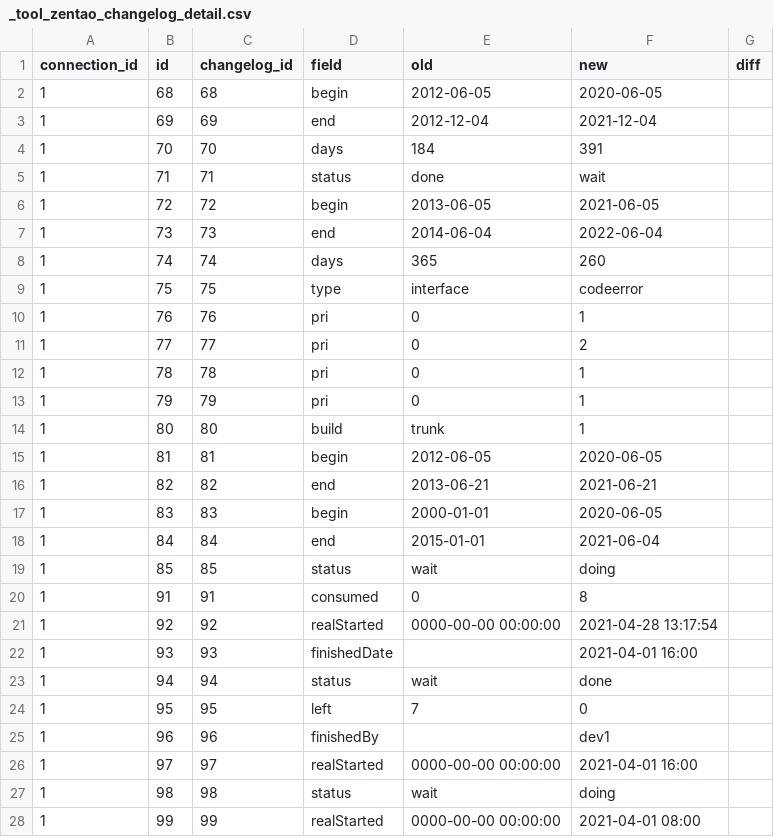
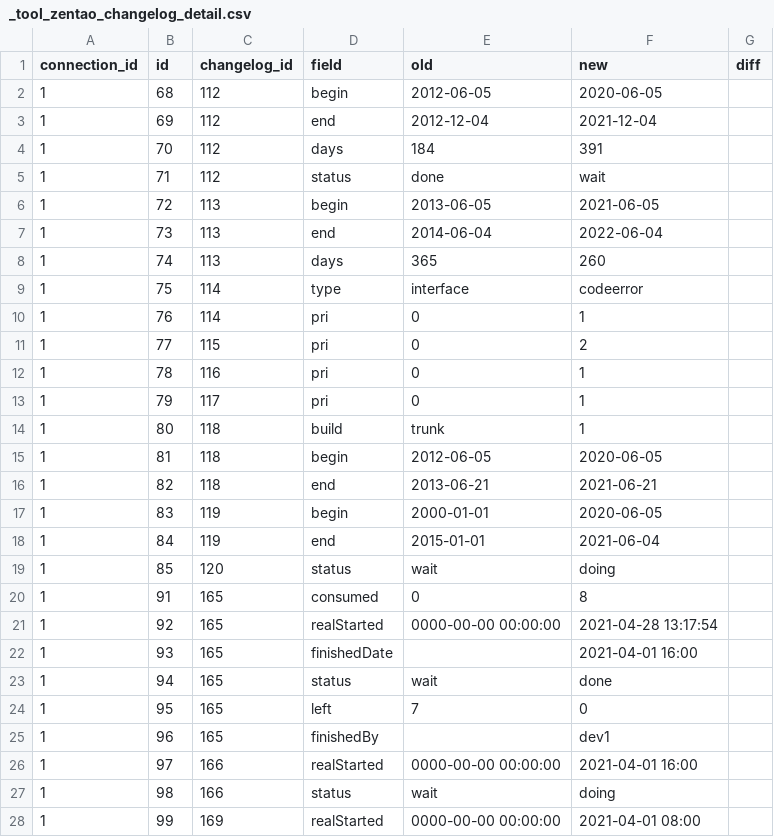
Before and after one commit to chenggui53/incubator-devlake, a CSV file: backend/plugins/zentao/e2e/snapshot_tables/_tool_zentao_changelog_detail.csv, drawn as a sheet; only a part is shown; the diff covers the shown part only.

```diff
--- a/backend/plugins/zentao/e2e/snapshot_tables/_tool_zentao_changelog_detail.csv
+++ b/backend/plugins/zentao/e2e/snapshot_tables/_tool_zentao_changelog_detail.csv
@@ -1,28 +1,28 @@
 connection_id,id,changelog_id,field,old,new,diff
-1,68,68,begin,2012-06-05,2020-06-05,
-1,69,69,end,2012-12-04,2021-12-04,
-1,70,70,days,184,391,
-1,71,71,status,done,wait,
-1,72,72,begin,2013-06-05,2021-06-05,
-1,73,73,end,2014-06-04,2022-06-04,
-1,74,74,days,365,260,
-1,75,75,type,interface,codeerror,
-1,76,76,pri,0,1,
-1,77,77,pri,0,2,
-1,78,78,pri,0,1,
-1,79,79,pri,0,1,
-1,80,80,build,trunk,1,
-1,81,81,begin,2012-06-05,2020-06-05,
-1,82,82,end,2013-06-21,2021-06-21,
-1,83,83,begin,2000-01-01,2020-06-05,
-1,84,84,end,2015-01-01,2021-06-04,
-1,85,85,status,wait,doing,
-1,91,91,consumed,0,8,
-1,92,92,realStarted,0000-00-00 00:00:00,2021-04-28 13:17:54,
-1,93,93,finishedDate,,2021-04-01 16:00,
-1,94,94,status,wait,done,
-1,95,95,left,7,0,
-1,96,96,finishedBy,,dev1,
-1,97,97,realStarted,0000-00-00 00:00:00,2021-04-01 16:00,
-1,98,98,status,wait,doing,
-1,99,99,realStarted,0000-00-00 00:00:00,2021-04-01 08:00,
+1,68,112,begin,2012-06-05,2020-06-05,
+1,69,112,end,2012-12-04,2021-12-04,
+1,70,112,days,184,391,
+1,71,112,status,done,wait,
+1,72,113,begin,2013-06-05,2021-06-05,
+1,73,113,end,2014-06-04,2022-06-04,
+1,74,113,days,365,260,
+1,75,114,type,interface,codeerror,
+1,76,114,pri,0,1,
+1,77,115,pri,0,2,
+1,78,116,pri,0,1,
+1,79,117,pri,0,1,
+1,80,118,build,trunk,1,
+1,81,118,begin,2012-06-05,2020-06-05,
+1,82,118,end,2013-06-21,2021-06-21,
+1,83,119,begin,2000-01-01,2020-06-05,
+1,84,119,end,2015-01-01,2021-06-04,
+1,85,120,status,wait,doing,
+1,91,165,consumed,0,8,
+1,92,165,realStarted,0000-00-00 00:00:00,2021-04-28 13:17:54,
+1,93,165,finishedDate,,2021-04-01 16:00,
+1,94,165,status,wait,done,
+1,95,165,left,7,0,
+1,96,165,finishedBy,,dev1,
+1,97,166,realStarted,0000-00-00 00:00:00,2021-04-01 16:00,
+1,98,166,status,wait,doing,
+1,99,169,realStarted,0000-00-00 00:00:00,2021-04-01 08:00,
```
Also changed, not shown: 1 edited cell elsewhere in this file, backend/plugins/zentao/e2e/snapshot_tables/_tool_zentao_bugs.csv, backend/plugins/zentao/e2e/snapshot_tables/_tool_zentao_stories.csv, 38 other files.
